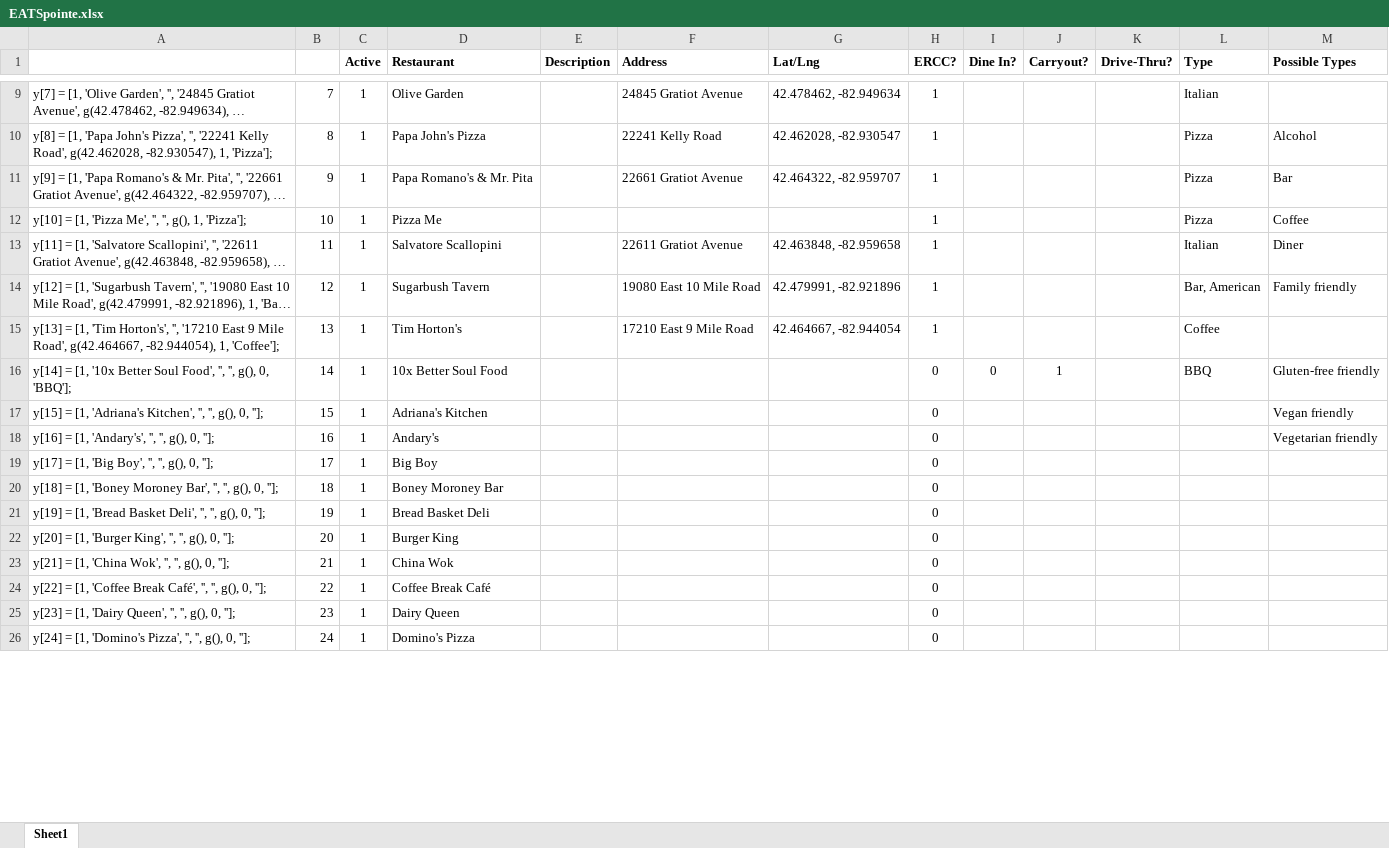
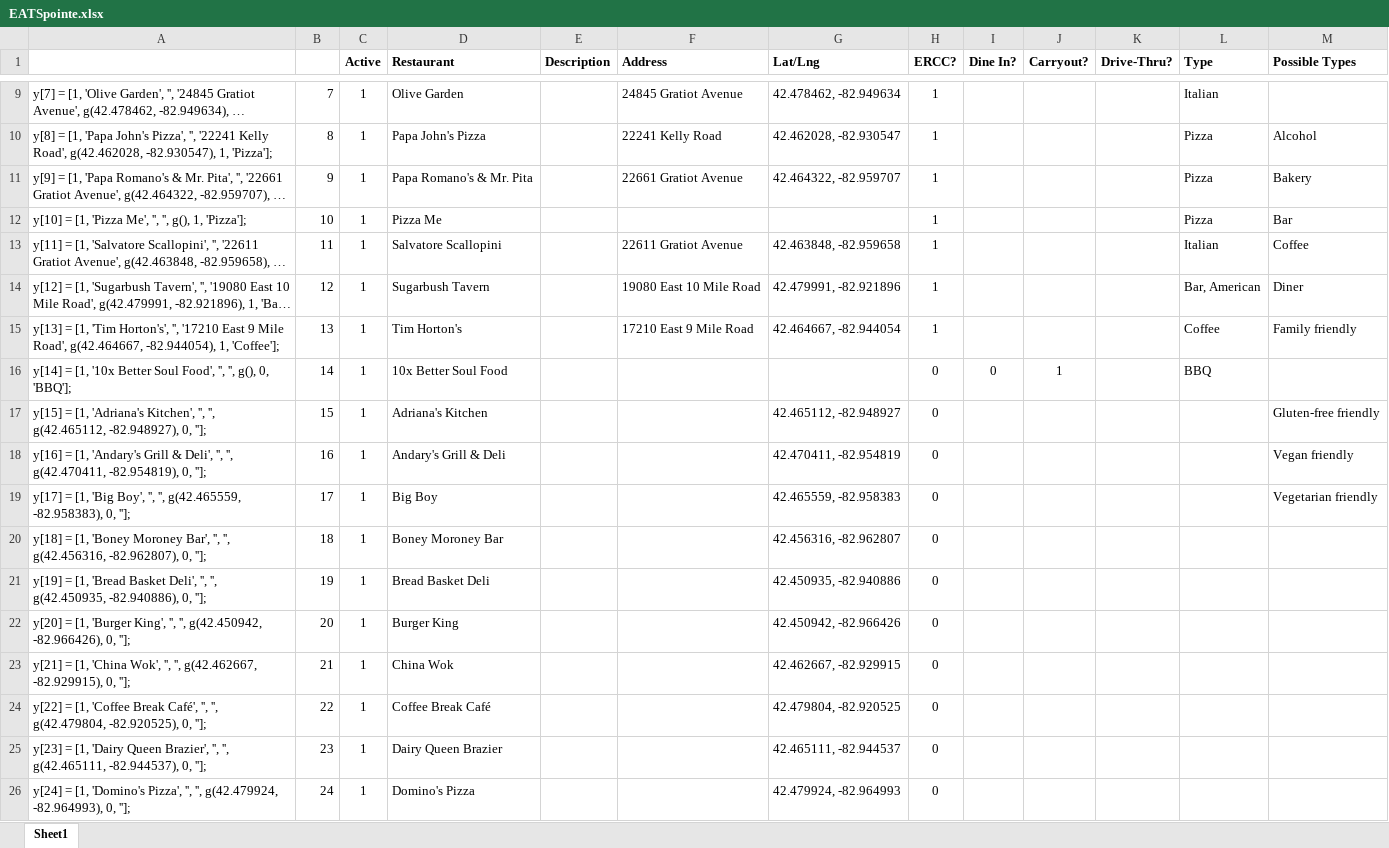
Before and after one commit to cardidemonaco/EATSpointe, an Excel workbook: EATSpointe.xlsx, sheet Sheet1, drawn as a sheet; only a part is shown, gaps mark what is left out; long unchanged cells end in …; values as stored, in another font and other column widths than the file's, no borders; the diff covers the shown part only; the diff names each change by its address in the sheet, - before the commit and + after, or states it on an @@ line.

```diff
--- a/EATSpointe.xlsx (sheet Sheet1)
+++ b/EATSpointe.xlsx (sheet Sheet1)
-M11 (Possible Types): Bar
+M11 (Possible Types): Bakery
-M12 (Possible Types): Coffee
+M12 (Possible Types): Bar
-M13 (Possible Types): Diner
+M13 (Possible Types): Coffee
-M14 (Possible Types): Family friendly
+M14 (Possible Types): Diner
-M15 (Possible Types): (empty)
+M15 (Possible Types): Family friendly
-M16 (Possible Types): Gluten-free friendly
+M16 (Possible Types): (empty)
-A17: …'', '', g(), 0, ''];
+A17: …'', '', g(42.465112, -82.948927), 0, ''];
-G17 (Lat/Lng): (empty)
+G17 (Lat/Lng): 42.465112, -82.948927
-M17 (Possible Types): Vegan friendly
+M17 (Possible Types): Gluten-free friendly
-A18: …= [1, 'Andary's', '', '', g(), 0, ''];
+A18: …= [1, 'Andary's Grill & Deli', '', '', g(42.470411, -82.954819), 0, ''];
-D18 (Restaurant): Andary's
+D18 (Restaurant): Andary's Grill & Deli
-G18 (Lat/Lng): (empty)
+G18 (Lat/Lng): 42.470411, -82.954819
-M18 (Possible Types): Vegetarian friendly
+M18 (Possible Types): Vegan friendly
-A19: …'', '', g(), 0, ''];
+A19: …'', '', g(42.465559, -82.958383), 0, ''];
-G19 (Lat/Lng): (empty)
+G19 (Lat/Lng): 42.465559, -82.958383
-M19 (Possible Types): (empty)
+M19 (Possible Types): Vegetarian friendly
-A20: …'', '', g(), 0, ''];
+A20: …'', '', g(42.456316, -82.962807), 0, ''];
-G20 (Lat/Lng): (empty)
+G20 (Lat/Lng): 42.456316, -82.962807
-A21: …'', '', g(), 0, ''];
+A21: …'', '', g(42.450935, -82.940886), 0, ''];
-G21 (Lat/Lng): (empty)
+G21 (Lat/Lng): 42.450935, -82.940886
-A22: …'', '', g(), 0, ''];
+A22: …'', '', g(42.450942, -82.966426), 0, ''];
-G22 (Lat/Lng): (empty)
+G22 (Lat/Lng): 42.450942, -82.966426
-A23: …'', '', g(), 0, ''];
+A23: …'', '', g(42.462667, -82.929915), 0, ''];
-G23 (Lat/Lng): (empty)
+G23 (Lat/Lng): 42.462667, -82.929915
-A24: …'', '', g(), 0, ''];
+A24: …'', '', g(42.479804, -82.920525), 0, ''];
-G24 (Lat/Lng): (empty)
+G24 (Lat/Lng): 42.479804, -82.920525
-A25: …[1, 'Dairy Queen', '', '', g(), 0, ''];
+A25: …[1, 'Dairy Queen Brazier', '', '', g(42.465111, -82.944537), 0, ''];
-D25 (Restaurant): Dairy Queen
+D25 (Restaurant): Dairy Queen Brazier
-G25 (Lat/Lng): (empty)
+G25 (Lat/Lng): 42.465111, -82.944537
-A26: …'', '', g(), 0, ''];
+A26: …'', '', g(42.479924, -82.964993), 0, ''];
-G26 (Lat/Lng): (empty)
+G26 (Lat/Lng): 42.479924, -82.964993
```
Also changed, not shown: 1 added row and 12 edited cells elsewhere in this sheet.
